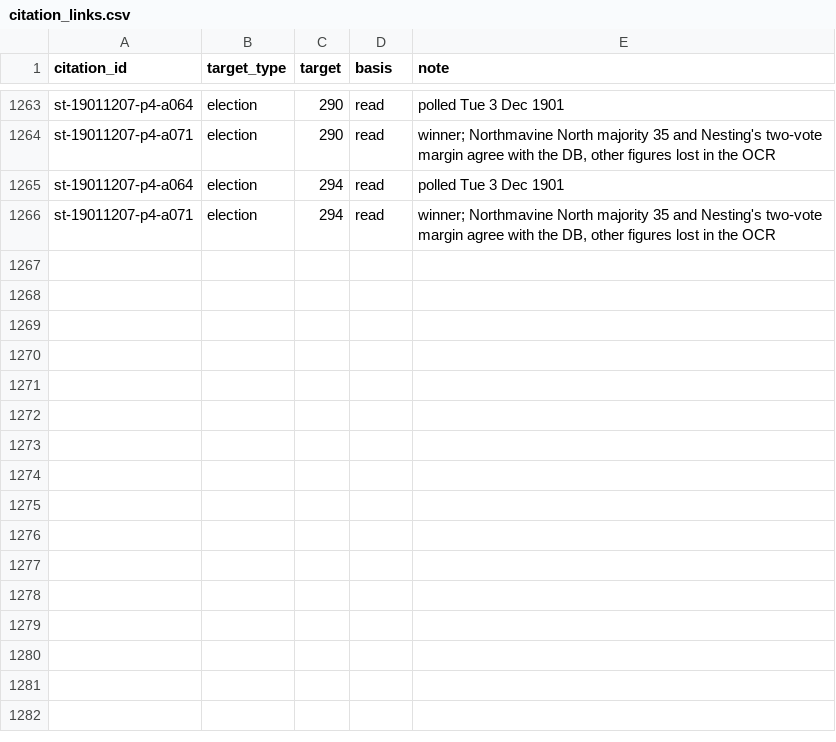
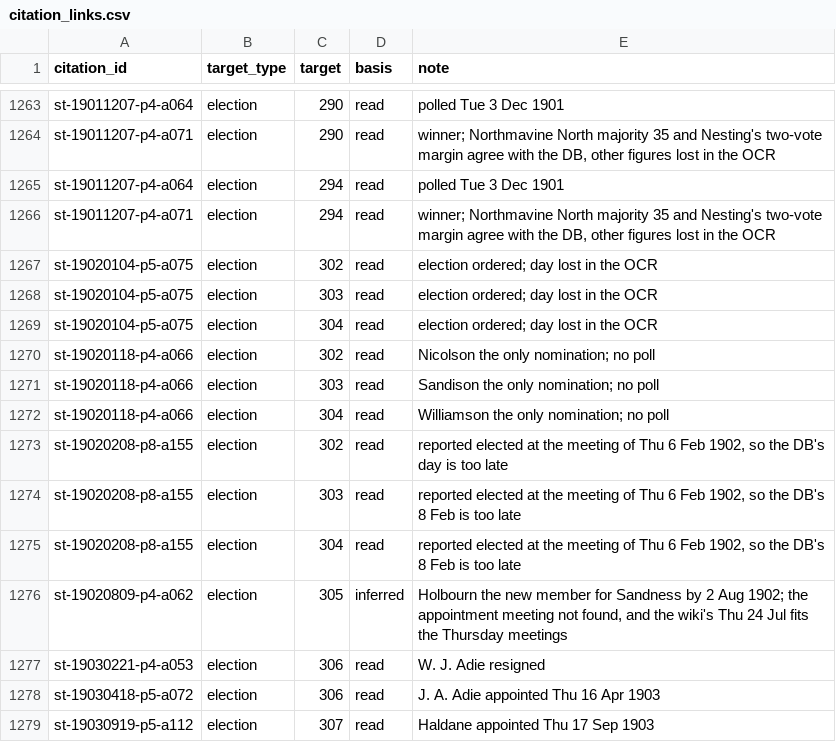
Before and after one commit to ShetlandJ/shetland-political-history, a CSV file: data/citation_links.csv, drawn as a sheet; only a part is shown, gaps mark what is left out.

```diff
--- a/data/citation_links.csv
+++ b/data/citation_links.csv
@@ -1266 +1266,14 @@ st-19011207-p4-a064,election,294,read,polled Tue 3 Dec 1901
 st-19011207-p4-a071,election,294,read,"winner; Northmavine North majority 35 and Nesting's two-vote margin agree with the DB, other figures lost in the OCR"
+st-19020104-p5-a075,election,302,read,election ordered; day lost in the OCR
+st-19020104-p5-a075,election,303,read,election ordered; day lost in the OCR
+st-19020104-p5-a075,election,304,read,election ordered; day lost in the OCR
+st-19020118-p4-a066,election,302,read,Nicolson the only nomination; no poll
+st-19020118-p4-a066,election,303,read,Sandison the only nomination; no poll
+st-19020118-p4-a066,election,304,read,Williamson the only nomination; no poll
+st-19020208-p8-a155,election,302,read,"reported elected at the meeting of Thu 6 Feb 1902, so the DB's day is too late"
+st-19020208-p8-a155,election,303,read,"reported elected at the meeting of Thu 6 Feb 1902, so the DB's 8 Feb is too late"
+st-19020208-p8-a155,election,304,read,"reported elected at the meeting of Thu 6 Feb 1902, so the DB's 8 Feb is too late"
+st-19020809-p4-a062,election,305,inferred,"Holbourn the new member for Sandness by 2 Aug 1902; the appointment meeting not found, and the wiki's Thu 24 Jul fits the Thursday meetings"
+st-19030221-p4-a053,election,306,read,W. J. Adie resigned
+st-19030418-p5-a072,election,306,read,J. A. Adie appointed Thu 16 Apr 1903
+st-19030919-p5-a112,election,307,read,Haldane appointed Thu 17 Sep 1903
```
Also changed, not shown: data/citations.csv, data/searches.csv, 4 other files.
